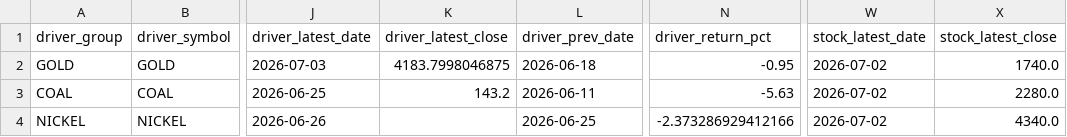
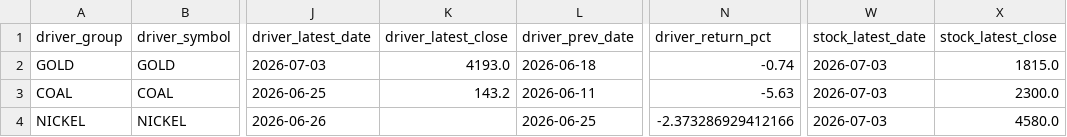
Before and after one commit to KangBaxxxo/indo-market-dashboard, a CSV file: data/processed/latest_driver_signals.csv, drawn as a sheet; only a part is shown, gaps mark what is left out; the diff names each change by its address in the sheet, - before the commit and + after, or states it on an @@ line.

```diff
--- a/data/processed/latest_driver_signals.csv
+++ b/data/processed/latest_driver_signals.csv
-K2 (driver_latest_close): 4183.7998046875
+K2 (driver_latest_close): 4193.0
-N2 (driver_return_pct): -0.95
+N2 (driver_return_pct): -0.74
-W2:W4 (stock_latest_date): 2026-07-02
+W2:W4 (stock_latest_date): 2026-07-03
-X2 (stock_latest_close): 1740.0
+X2 (stock_latest_close): 1815.0
-X3 (stock_latest_close): 2280.0
+X3 (stock_latest_close): 2300.0
-X4 (stock_latest_close): 4340.0
+X4 (stock_latest_close): 4580.0
```
Also changed, not shown: data/processed/gold_hrta_confidence_signal.csv, 2 other files.
